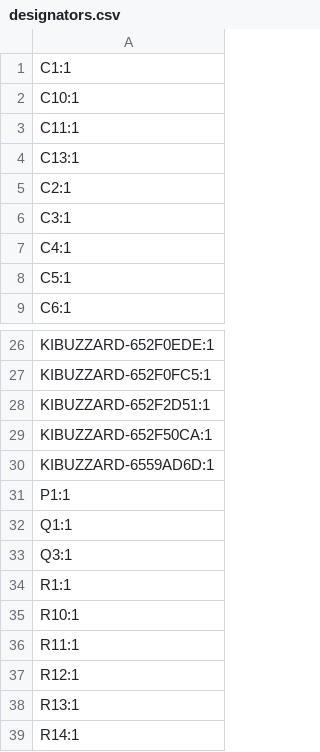
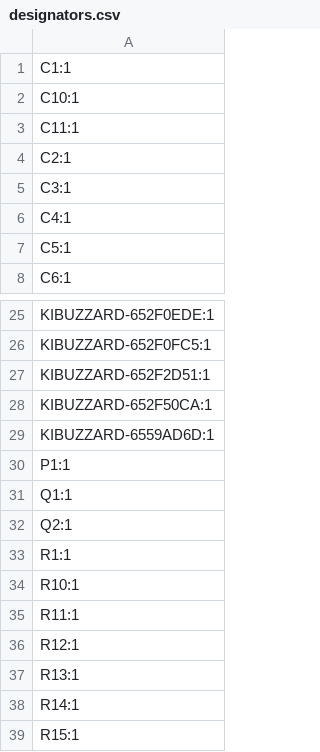
Before and after one commit to kevinlutzer/room-environment-monitor, a CSV file: pcb/production/designators.csv, drawn as a sheet; only a part is shown, gaps mark what is left out; the shorter side is filled out with more unchanged rows.

```diff
--- a/pcb/production/designators.csv
+++ b/pcb/production/designators.csv
@@ -3,3 +3,2 @@ C10:1
 C11:1
-C13:1
 C2:1
@@ -32,3 +31,3 @@ P1:1
 Q1:1
-Q3:1
+Q2:1
 R1:1
```
Also changed, not shown: pcb/production/bom.csv, pcb/production/positions.csv, 8 other files.
